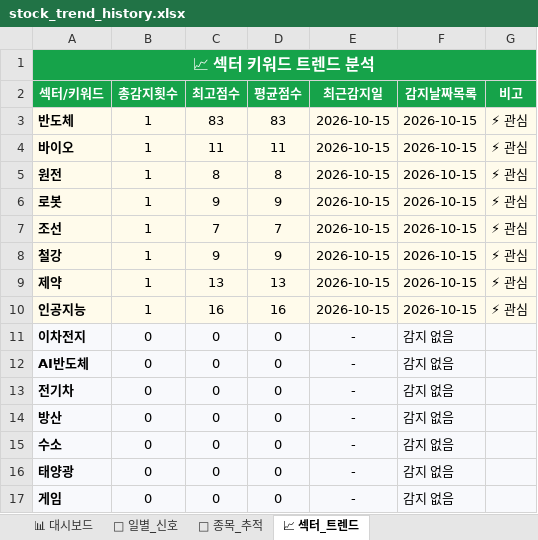
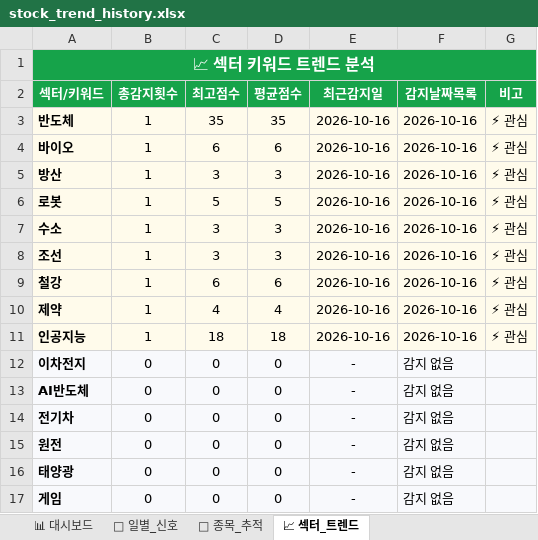
Before and after one commit to makitjung/stock-platform, an Excel workbook: trend/stock_trend_history.xlsx, sheet 📈 섹터_트렌드, drawn as a sheet; only a part is shown; values as stored, in another font and other column widths than the file's, no borders; removed rows and columns are numbered as before the commit, all else as after; the diff names each change by its address in the sheet, - before the commit and + after, or states it on an @@ line.

```diff
--- a/trend/stock_trend_history.xlsx (sheet 📈 섹터_트렌드)
+++ b/trend/stock_trend_history.xlsx (sheet 📈 섹터_트렌드)
-C3 (최고점수): 83
+C3 (최고점수): 35
-D3 (평균점수): 83
+D3 (평균점수): 35
-E3:E4 (최근감지일): 2026-10-15
+E3:E4 (최근감지일): 2026-10-16
-F3:F4 (감지날짜목록): 2026-10-15
+F3:F4 (감지날짜목록): 2026-10-16
-C4 (최고점수): 11
+C4 (최고점수): 6
-D4 (평균점수): 11
+D4 (평균점수): 6
-row 5: 원전 | 1 | 8 | 8 | 2026-10-15 | 2026-10-15 | ⚡ 관심
+row 5: 방산 | 1 | 3 | 3 | 2026-10-16 | 2026-10-16 | ⚡ 관심
-C6 (최고점수): 9
+C6 (최고점수): 5
-D6 (평균점수): 9
+D6 (평균점수): 5
-E6 (최근감지일): 2026-10-15
+E6 (최근감지일): 2026-10-16
-F6 (감지날짜목록): 2026-10-15
+F6 (감지날짜목록): 2026-10-16
+row 7: 수소 | 1 | 3 | 3 | 2026-10-16 | 2026-10-16 | ⚡ 관심
-C8 (최고점수): 7
+C8 (최고점수): 3
-D8 (평균점수): 7
+D8 (평균점수): 3
-E8:E11 (최근감지일): 2026-10-15
+E8:E11 (최근감지일): 2026-10-16
-F8:F11 (감지날짜목록): 2026-10-15
+F8:F11 (감지날짜목록): 2026-10-16
-C9 (최고점수): 9
+C9 (최고점수): 6
-D9 (평균점수): 9
+D9 (평균점수): 6
-C10 (최고점수): 13
+C10 (최고점수): 4
-D10 (평균점수): 13
+D10 (평균점수): 4
-C11 (최고점수): 16
+C11 (최고점수): 18
-D11 (평균점수): 16
+D11 (평균점수): 18
-A15 (섹터/키워드): 방산
+A15 (섹터/키워드): 원전
-row 15: 수소 | 0 | 0 | 0 | - | 감지 없음
```
Also changed, not shown: sheet 🎯 종목_추적, sheet 📅 일별_신호, sheet 📊 대시보드, 15 other files.
